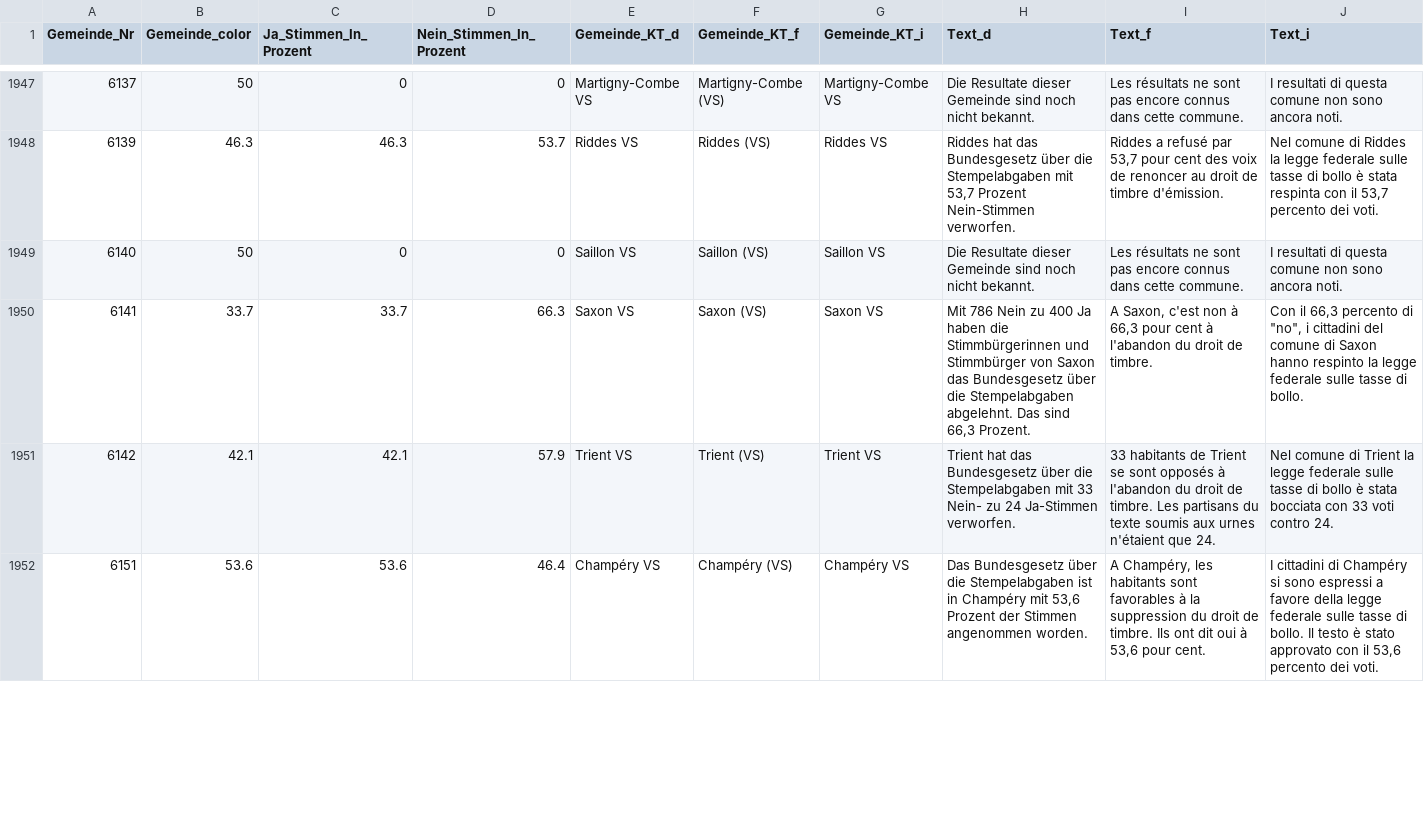
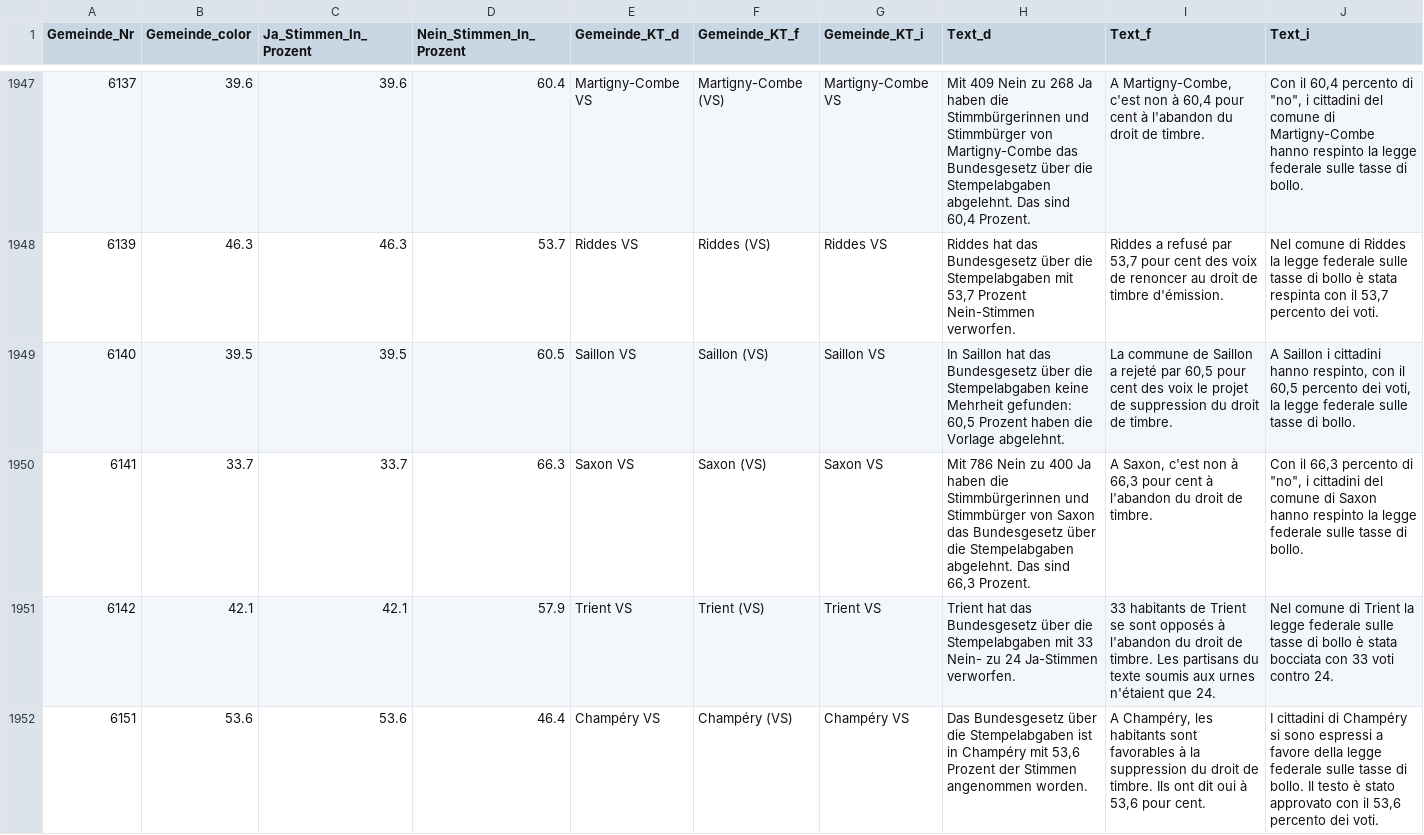
Before and after one commit to awp-finanznachrichten/lena_februar2022, a CSV file: Output/Stempelabgaben_dw.csv, drawn as a sheet; only a part is shown, gaps mark what is left out; the diff covers the shown part only.

```diff
--- a/Output/Stempelabgaben_dw.csv
+++ b/Output/Stempelabgaben_dw.csv
@@ -1947,4 +1947,4 @@
-6137,50,0,0,"Martigny-Combe VS","Martigny-Combe (VS)","Martigny-Combe VS","Die Resultate dieser Gemeinde sind noch nicht bekannt.","Les résultats ne sont pas encore connus dans cette commune.","I resultati di questa comune non sono ancora noti."
+6137,39.6,39.6,60.4,"Martigny-Combe VS","Martigny-Combe (VS)","Martigny-Combe VS","Mit 409 Nein zu 268 Ja haben die Stimmbürgerinnen und Stimmbürger von Martigny-Combe das Bundesgesetz über die Stempelabgaben abgelehnt. Das sind 60,4 Prozent.","A Martigny-Combe, c'est non à 60,4 pour cent à l'abandon du droit de timbre.","Con il 60,4 percento di ""no"", i cittadini del comune di Martigny-Combe hanno respinto la legge federale sulle tasse di bollo."
 6139,46.3,46.3,53.7,"Riddes VS","Riddes (VS)","Riddes VS","Riddes hat das Bundesgesetz über die Stempelabgaben mit 53,7 Prozent Nein-Stimmen verworfen.","Riddes a refusé par 53,7 pour cent des voix de renoncer au droit de timbre d'émission.","Nel comune di Riddes la legge federale sulle tasse di bollo è stata respinta con il 53,7 percento dei voti."
-6140,50,0,0,"Saillon VS","Saillon (VS)","Saillon VS","Die Resultate dieser Gemeinde sind noch nicht bekannt.","Les résultats ne sont pas encore connus dans cette commune.","I resultati di questa comune non sono ancora noti."
+6140,39.5,39.5,60.5,"Saillon VS","Saillon (VS)","Saillon VS","In Saillon hat das Bundesgesetz über die Stempelabgaben keine Mehrheit gefunden: 60,5 Prozent haben die Vorlage abgelehnt.","La commune de Saillon a rejeté par 60,5 pour cent des voix le projet de suppression du droit de timbre.","A Saillon i cittadini hanno respinto, con il 60,5 percento dei voti, la legge federale sulle tasse di bollo."
 6141,33.7,33.7,66.3,"Saxon VS","Saxon (VS)","Saxon VS","Mit 786 Nein zu 400 Ja haben die Stimmbürgerinnen und Stimmbürger von Saxon das Bundesgesetz über die Stempelabgaben abgelehnt. Das sind 66,3 Prozent.","A Saxon, c'est non à 66,3 pour cent à l'abandon du droit de timbre.","Con il 66,3 percento di ""no"", i cittadini del comune di Saxon hanno respinto la legge federale sulle tasse di bollo."
```
Also changed, not shown: 144 edited cells elsewhere in this file, Output/Medien_all_data.csv, Output/Medien_dw.csv, 21 other files.
